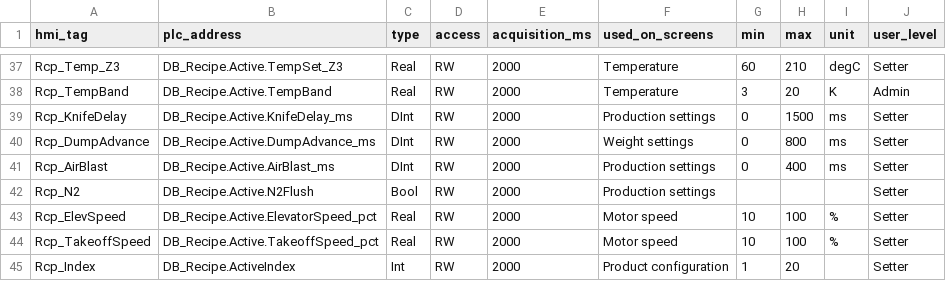
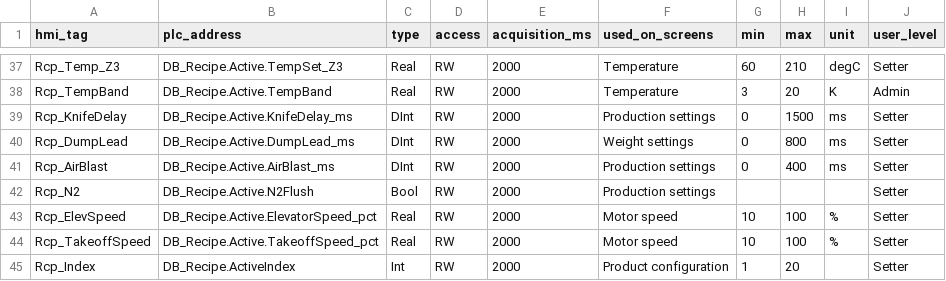
Before and after one commit to qaessafty-arch/Plc, a CSV file: AUTOMATION/HMI/hmi_tags.csv, drawn as a sheet; only a part is shown, gaps mark what is left out.

```diff
--- a/AUTOMATION/HMI/hmi_tags.csv
+++ b/AUTOMATION/HMI/hmi_tags.csv
@@ -39,3 +39,3 @@ Rcp_TempBand,"DB_Recipe".Active.TempBand,Real,RW,2000,Temperature,3,20,K,Admin
 Rcp_KnifeDelay,"DB_Recipe".Active.KnifeDelay_ms,DInt,RW,2000,Production settings,0,1500,ms,Setter
-Rcp_DumpAdvance,"DB_Recipe".Active.DumpAdvance_ms,DInt,RW,2000,Weight settings,0,800,ms,Setter
+Rcp_DumpLead,"DB_Recipe".Active.DumpLead_ms,DInt,RW,2000,Weight settings,0,800,ms,Setter
 Rcp_AirBlast,"DB_Recipe".Active.AirBlast_ms,DInt,RW,2000,Production settings,0,400,ms,Setter
```
Also changed, not shown: 18 other files.
